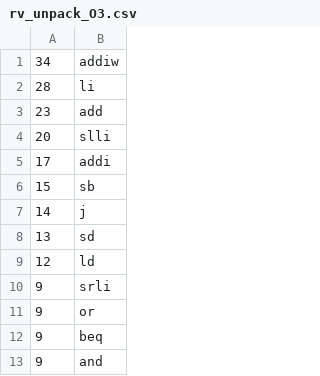
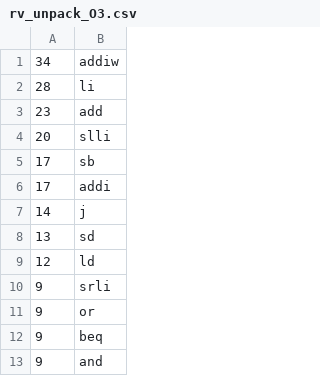
Before and after one commit to KleinSpeedy/RA22, a CSV file: stuff/inCount/risc/rv_unpack_O3.csv, drawn as a sheet; only a part is shown; removed rows and columns are numbered as before the commit, all else as after; the diff names each change by its address in the sheet, - before the commit and + after, or states it on an @@ line.

Commit message:
Added risc instrcution count

```diff
--- a/stuff/inCount/risc/rv_unpack_O3.csv
+++ b/stuff/inCount/risc/rv_unpack_O3.csv
+row 5: 17 | sb
-row 6: 15 | sb
```
Also changed, not shown: 3 other files.
